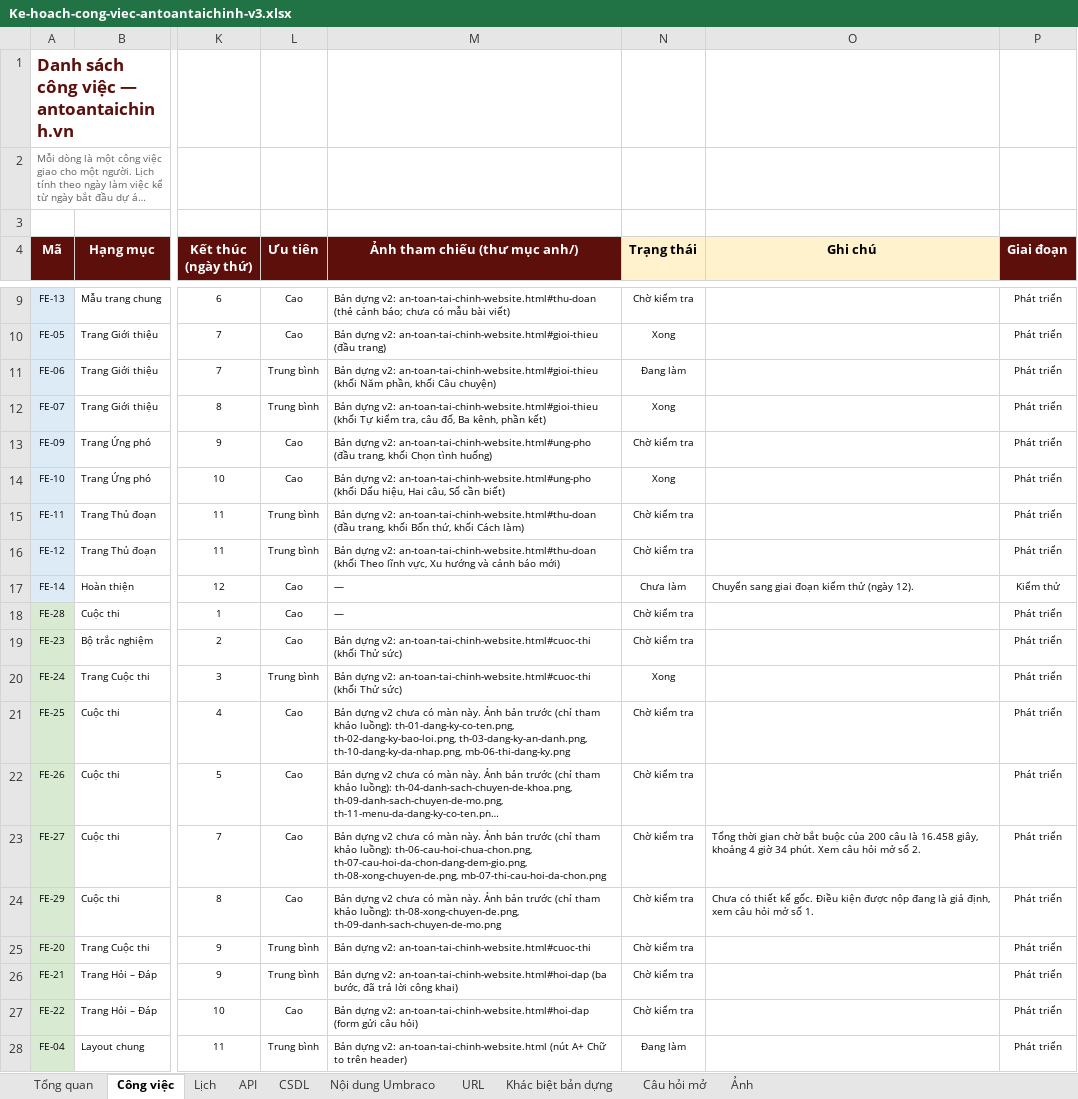
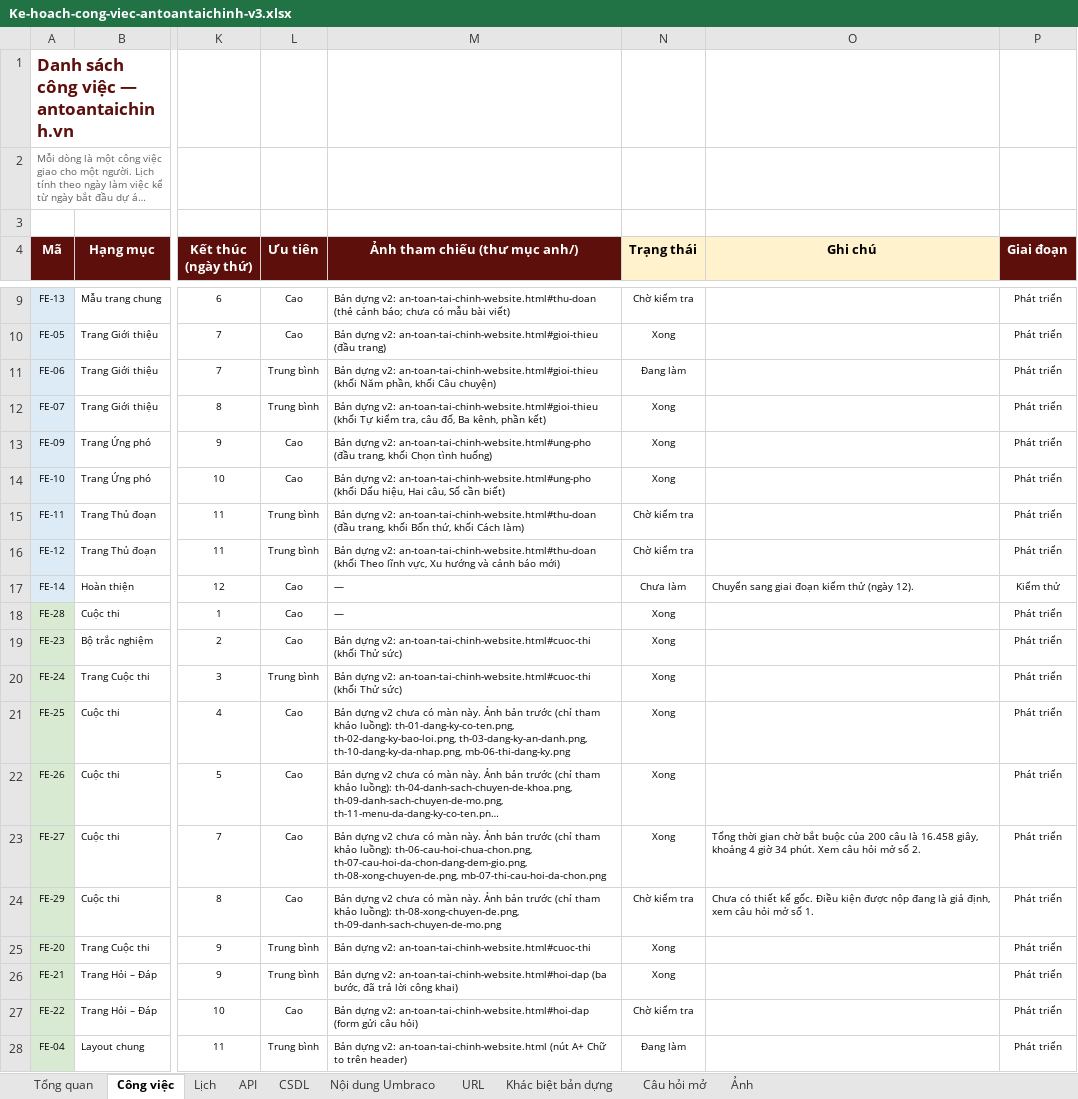
Before and after one commit to anhnoname97/antc, an Excel workbook: docs/ke-hoach/Ke-hoach-cong-viec-antoantaichinh-v3.xlsx, sheet Công việc, drawn as a sheet; only a part is shown, gaps mark what is left out; long unchanged cells end in …; values as stored, in another font and other column widths than the file's, no borders; charts and pictures and conditional formats not drawn; the diff covers the shown part only; the diff names each change by its address in the sheet, - before the commit and + after, or states it on an @@ line.

```diff
--- a/docs/ke-hoach/Ke-hoach-cong-viec-antoantaichinh-v3.xlsx (sheet Công việc)
+++ b/docs/ke-hoach/Ke-hoach-cong-viec-antoantaichinh-v3.xlsx (sheet Công việc)
-N13 (Trạng thái): Chờ kiểm tra
+N13 (Trạng thái): Xong
-N18:N19 (Trạng thái): Chờ kiểm tra
+N18:N19 (Trạng thái): Xong
-N21:N23 (Trạng thái): Chờ kiểm tra
+N21:N23 (Trạng thái): Xong
-N25:N26 (Trạng thái): Chờ kiểm tra
+N25:N26 (Trạng thái): Xong
```
Also changed, not shown: 7 edited cells elsewhere in this sheet, 2 other files.
